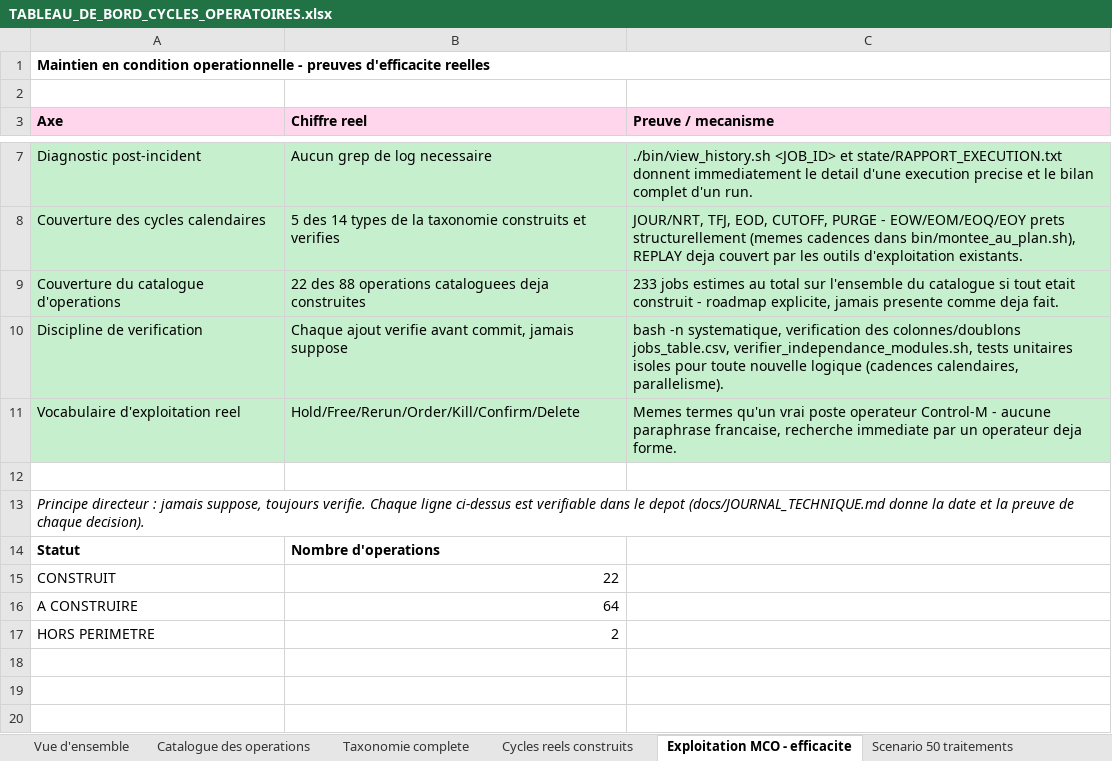
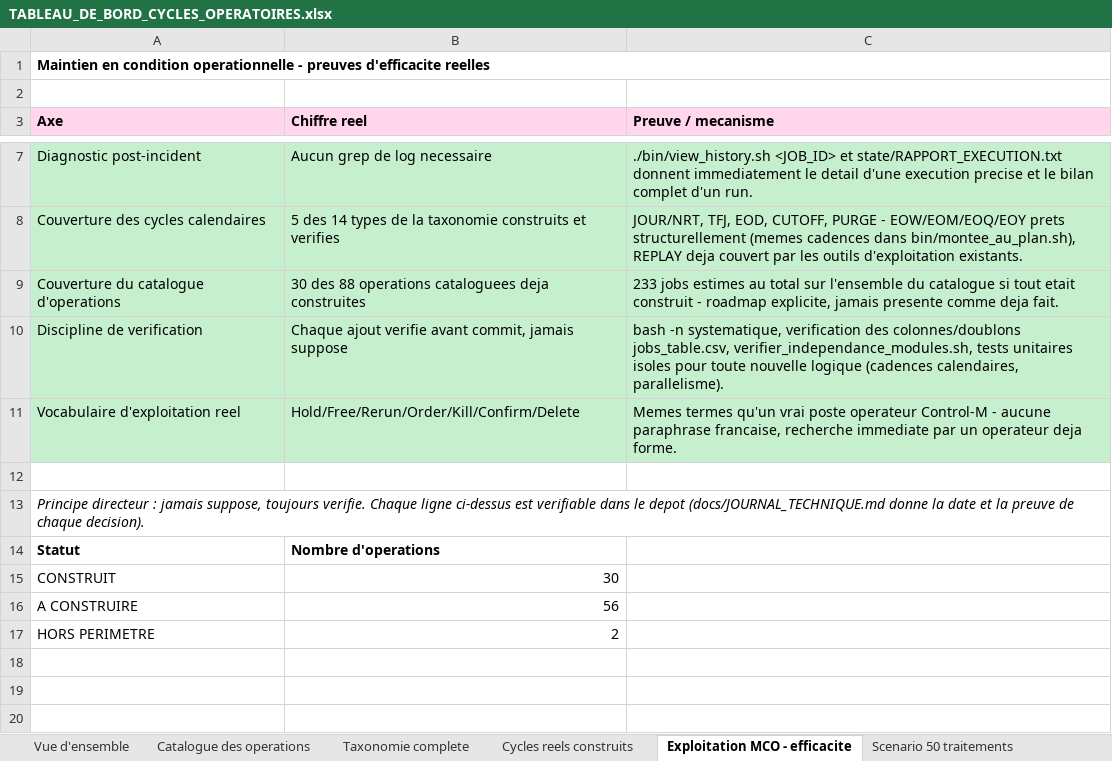
Before and after one commit to ykeupssi123-ship-it/ECF, an Excel workbook: docs/TABLEAU_DE_BORD_CYCLES_OPERATOIRES.xlsx, sheet Exploitation MCO - efficacite, drawn as a sheet; only a part is shown, gaps mark what is left out; values as stored, in another font and other column widths than the file's, no borders; charts and pictures not drawn; the diff names each change by its address in the sheet, - before the commit and + after, or states it on an @@ line.

```diff
--- a/docs/TABLEAU_DE_BORD_CYCLES_OPERATOIRES.xlsx (sheet Exploitation MCO - efficacite)
+++ b/docs/TABLEAU_DE_BORD_CYCLES_OPERATOIRES.xlsx (sheet Exploitation MCO - efficacite)
-B9 (Chiffre reel): 22 des 88…
+B9 (Chiffre reel): 30 des 88…
-B15 (Chiffre reel): 22
+B15 (Chiffre reel): 30
-B16 (Chiffre reel): 64
+B16 (Chiffre reel): 56
```
Also changed, not shown: sheet Catalogue des operations, charts or pictures, 17 other files.
